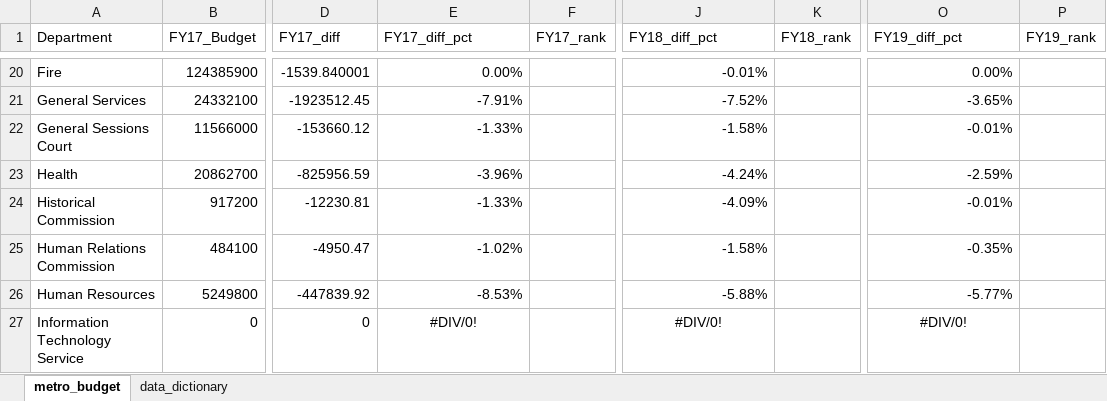
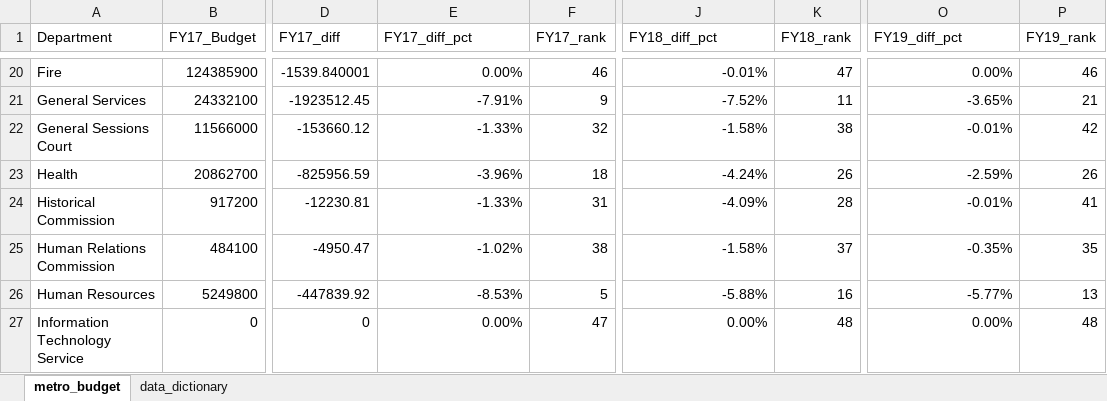
Before and after one commit to CaitlinC91/budget_lookups-CaitlinC91, an Excel workbook: metro_budget_exercise.xlsx, sheet metro_budget, drawn as a sheet; only a part is shown, gaps mark what is left out; values as stored, in another font and other column widths than the file's, no borders; the diff covers the shown part only; the diff names each change by its address in the sheet, - before the commit and + after, or states it on an @@ line.

```diff
--- a/metro_budget_exercise.xlsx (sheet metro_budget)
+++ b/metro_budget_exercise.xlsx (sheet metro_budget)
-F20 (FY17_rank): (empty)
+F20 (FY17_rank): 46
-K20 (FY18_rank): (empty)
+K20 (FY18_rank): 47
-P20 (FY19_rank): (empty)
+P20 (FY19_rank): 46
-F21 (FY17_rank): (empty)
+F21 (FY17_rank): 9
-K21 (FY18_rank): (empty)
+K21 (FY18_rank): 11
-P21 (FY19_rank): (empty)
+P21 (FY19_rank): 21
-F22 (FY17_rank): (empty)
+F22 (FY17_rank): 32
-K22 (FY18_rank): (empty)
+K22 (FY18_rank): 38
-P22 (FY19_rank): (empty)
+P22 (FY19_rank): 42
-F23 (FY17_rank): (empty)
+F23 (FY17_rank): 18
-K23 (FY18_rank): (empty)
+K23 (FY18_rank): 26
-P23 (FY19_rank): (empty)
+P23 (FY19_rank): 26
-F24 (FY17_rank): (empty)
+F24 (FY17_rank): 31
-K24 (FY18_rank): (empty)
+K24 (FY18_rank): 28
-P24 (FY19_rank): (empty)
+P24 (FY19_rank): 41
-F25 (FY17_rank): (empty)
+F25 (FY17_rank): 38
-K25 (FY18_rank): (empty)
+K25 (FY18_rank): 37
-P25 (FY19_rank): (empty)
+P25 (FY19_rank): 35
-F26 (FY17_rank): (empty)
+F26 (FY17_rank): 5
-K26 (FY18_rank): (empty)
+K26 (FY18_rank): 16
-P26 (FY19_rank): (empty)
+P26 (FY19_rank): 13
-E27 (FY17_diff_pct): #DIV/0!
+E27 (FY17_diff_pct): 0.00%
-E27 alignment: center
+E27 alignment: right
-F27 (FY17_rank): (empty)
+F27 (FY17_rank): 47
-J27 (FY18_diff_pct): #DIV/0!
+J27 (FY18_diff_pct): 0.00%
-J27 alignment: center
+J27 alignment: right
-K27 (FY18_rank): (empty)
+K27 (FY18_rank): 48
-O27 (FY19_diff_pct): #DIV/0!
+O27 (FY19_diff_pct): 0.00%
-O27 alignment: center
+O27 alignment: right
-P27 (FY19_rank): (empty)
+P27 (FY19_rank): 48
```
Also changed, not shown: 136 edited cells and cell formats elsewhere in this sheet, formulas that keep their value.
